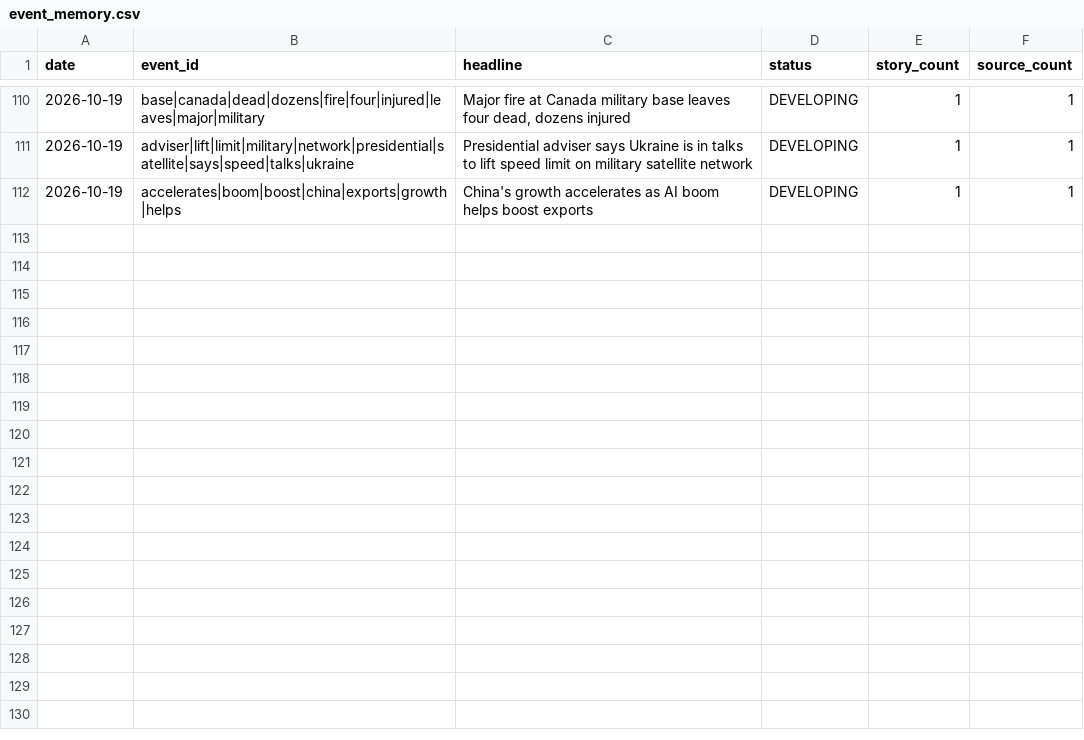
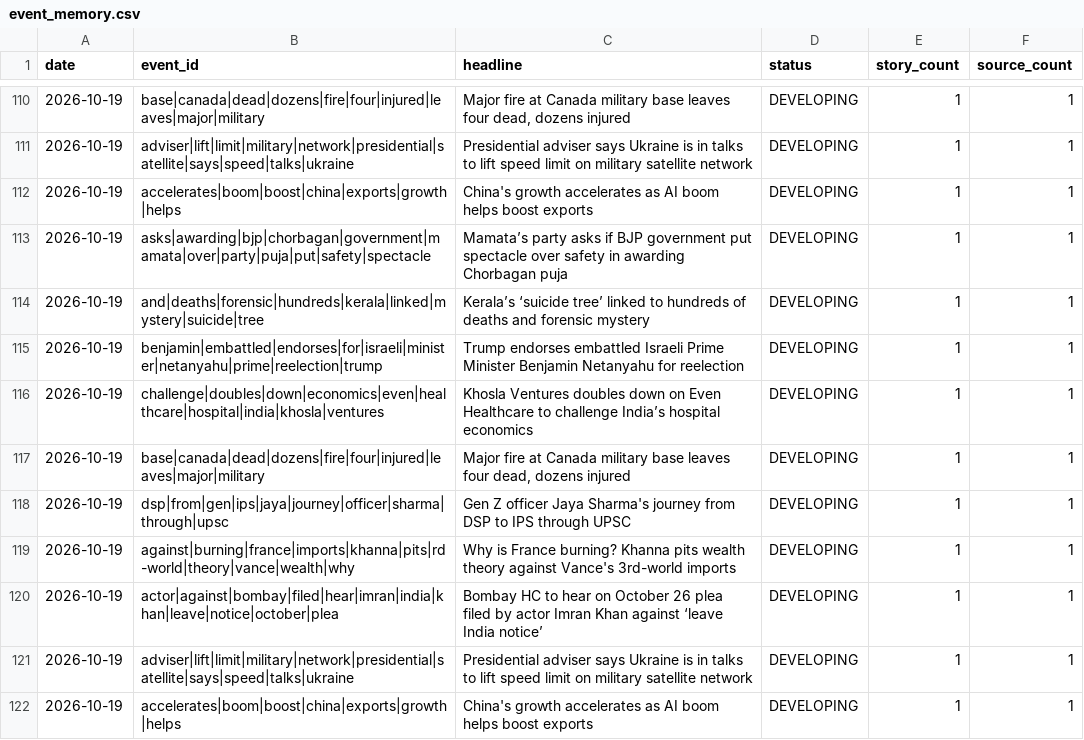
Before and after one commit to vishwasgarg5/news-knowledge-bot, a CSV file: data/event_memory.csv, drawn as a sheet; only a part is shown, gaps mark what is left out.

```diff
--- a/data/event_memory.csv
+++ b/data/event_memory.csv
@@ -112 +112,11 @@ date,event_id,headline,status,story_count,source_count
 2026-10-19,accelerates|boom|boost|china|exports|growth|helps,China's growth accelerates as AI boom helps boost exports,DEVELOPING,1,1
+2026-10-19,asks|awarding|bjp|chorbagan|government|mamata|over|party|puja|put|safety|spectacle,Mamata’s party asks if BJP government put spectacle over safety in awarding Chorbagan puja,DEVELOPING,1,1
+2026-10-19,and|deaths|forensic|hundreds|kerala|linked|mystery|suicide|tree,Kerala’s ‘suicide tree’ linked to hundreds of deaths and forensic mystery,DEVELOPING,1,1
+2026-10-19,benjamin|embattled|endorses|for|israeli|minister|netanyahu|prime|reelection|trump,Trump endorses embattled Israeli Prime Minister Benjamin Netanyahu for reelection,DEVELOPING,1,1
+2026-10-19,challenge|doubles|down|economics|even|healthcare|hospital|india|khosla|ventures,Khosla Ventures doubles down on Even Healthcare to challenge India’s hospital economics,DEVELOPING,1,1
+2026-10-19,base|canada|dead|dozens|fire|four|injured|leaves|major|military,"Major fire at Canada military base leaves four dead, dozens injured",DEVELOPING,1,1
+2026-10-19,dsp|from|gen|ips|jaya|journey|officer|sharma|through|upsc,Gen Z officer Jaya Sharma's journey from DSP to IPS through UPSC,DEVELOPING,1,1
+2026-10-19,against|burning|france|imports|khanna|pits|rd-world|theory|vance|wealth|why,Why is France burning? Khanna pits wealth theory against Vance's 3rd-world imports,DEVELOPING,1,1
+2026-10-19,actor|against|bombay|filed|hear|imran|india|khan|leave|notice|october|plea,Bombay HC to hear on October 26 plea filed by actor Imran Khan against ‘leave India notice’,DEVELOPING,1,1
+2026-10-19,adviser|lift|limit|military|network|presidential|satellite|says|speed|talks|ukraine,Presidential adviser says Ukraine is in talks to lift speed limit on military satellite network,DEVELOPING,1,1
+2026-10-19,accelerates|boom|boost|china|exports|growth|helps,China's growth accelerates as AI boom helps boost exports,DEVELOPING,1,1
```
Also changed, not shown: data/entity_memory.csv, data/knowledge_daily.csv, 7 other files.
